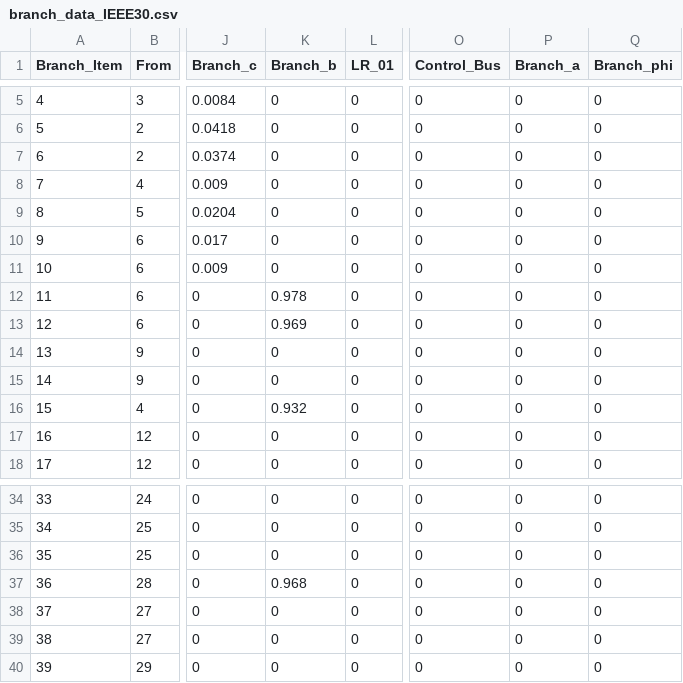
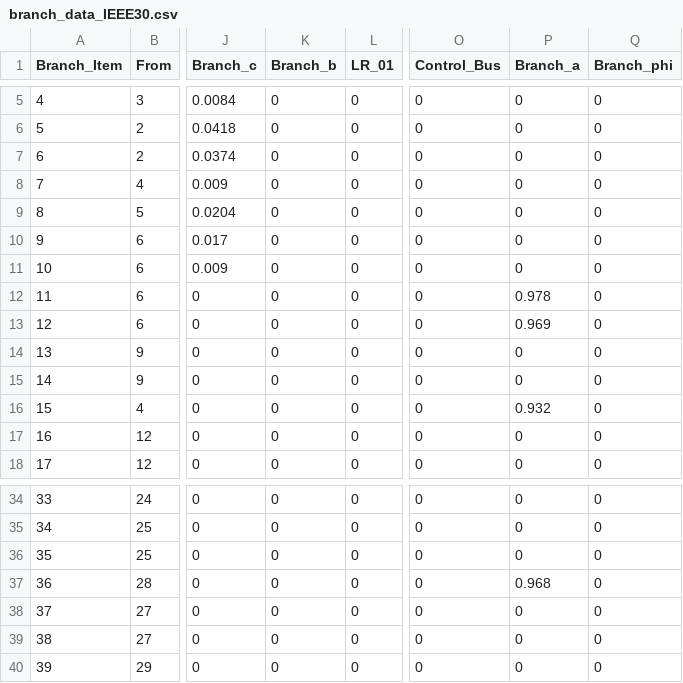
Before and after one commit to erikfilias/Power-Systems-Optimization-using-Julia-Language, a CSV file: 1. Lectures/Introducción a la Optimización aplicada a Sistemas de Energía Eléctrica/Dia 2/branch_data_IEEE30.csv, drawn as a sheet; only a part is shown, gaps mark what is left out; the diff names each change by its address in the sheet, - before the commit and + after, or states it on an @@ line.

```diff
--- a/1. Lectures/Introducción a la Optimización aplicada a Sistemas de Energía Eléctrica/Dia 2/branch_data_IEEE30.csv
+++ b/1. Lectures/Introducción a la Optimización aplicada a Sistemas de Energía Eléctrica/Dia 2/branch_data_IEEE30.csv
-K12 (Branch_b): 0.978
+K12 (Branch_b): 0
-P12 (Branch_a): 0
+P12 (Branch_a): 0.978
-K13 (Branch_b): 0.969
+K13 (Branch_b): 0
-P13 (Branch_a): 0
+P13 (Branch_a): 0.969
-K16 (Branch_b): 0.932
+K16 (Branch_b): 0
-P16 (Branch_a): 0
+P16 (Branch_a): 0.932
-K37 (Branch_b): 0.968
+K37 (Branch_b): 0
-P37 (Branch_a): 0
+P37 (Branch_a): 0.968
```
Also changed, not shown: 1. Lectures/Introducción a la Optimización aplicada a Sistemas de Energía Eléctrica/Dia 2/branch_data_IEEE14.csv, 2 other files.
